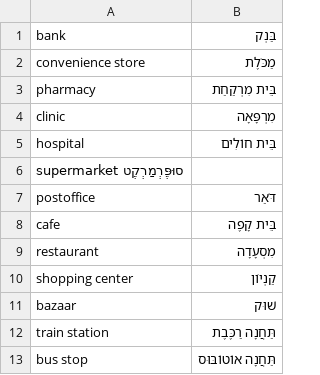
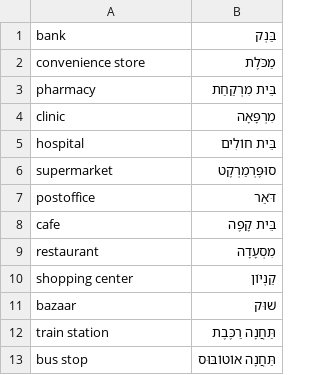
Before and after one commit to misho104-obsolete/NotAnUlpanHaifa, a CSV file: Class2-places.csv, drawn as a sheet; only a part is shown; removed rows and columns are numbered as before the commit, all else as after; the diff names each change by its address in the sheet, - before the commit and + after, or states it on an @@ line.

Commit message:
debug: tab to comma

```diff
--- a/Class2-places.csv
+++ b/Class2-places.csv
-row 6: supermarket סוּפֶּרְמַרְקֶט
+row 6: supermarket | סוּפֶּרְמַרְקֶט
```
